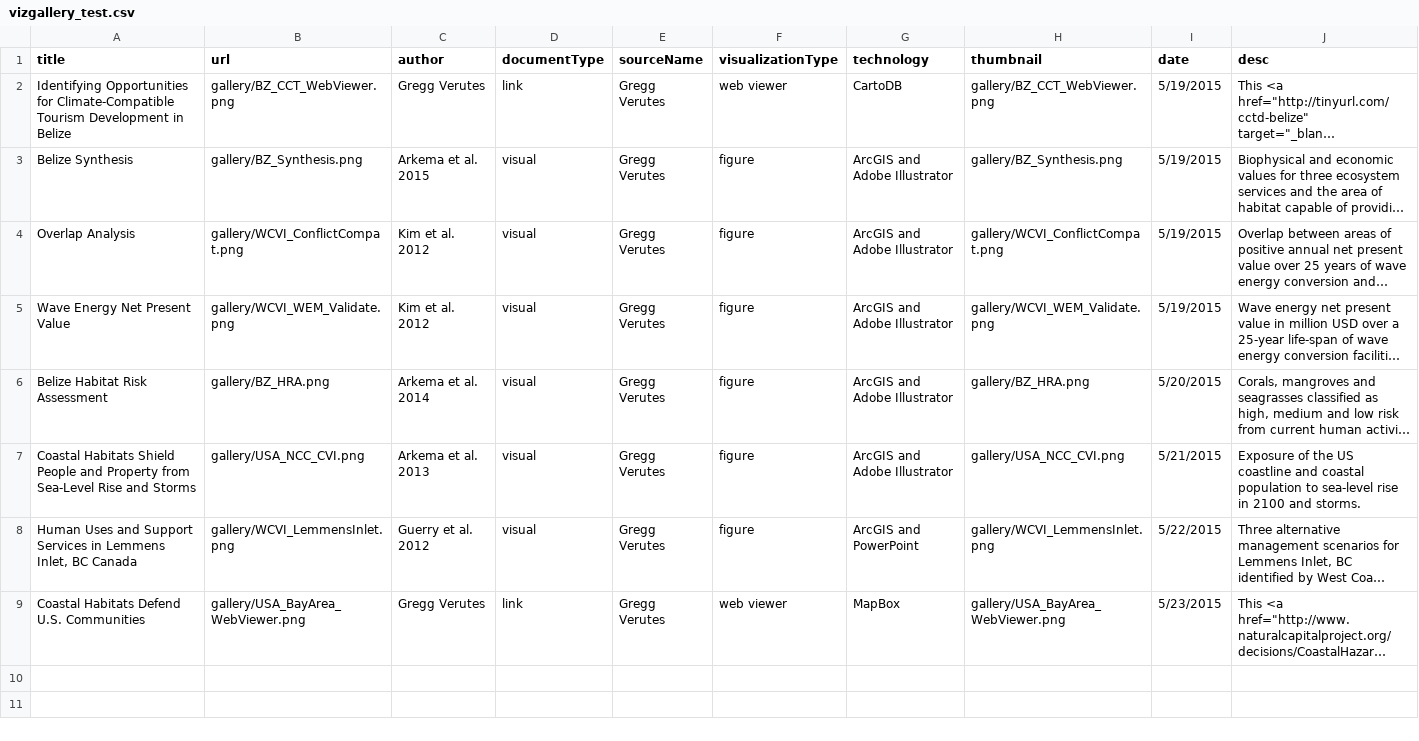
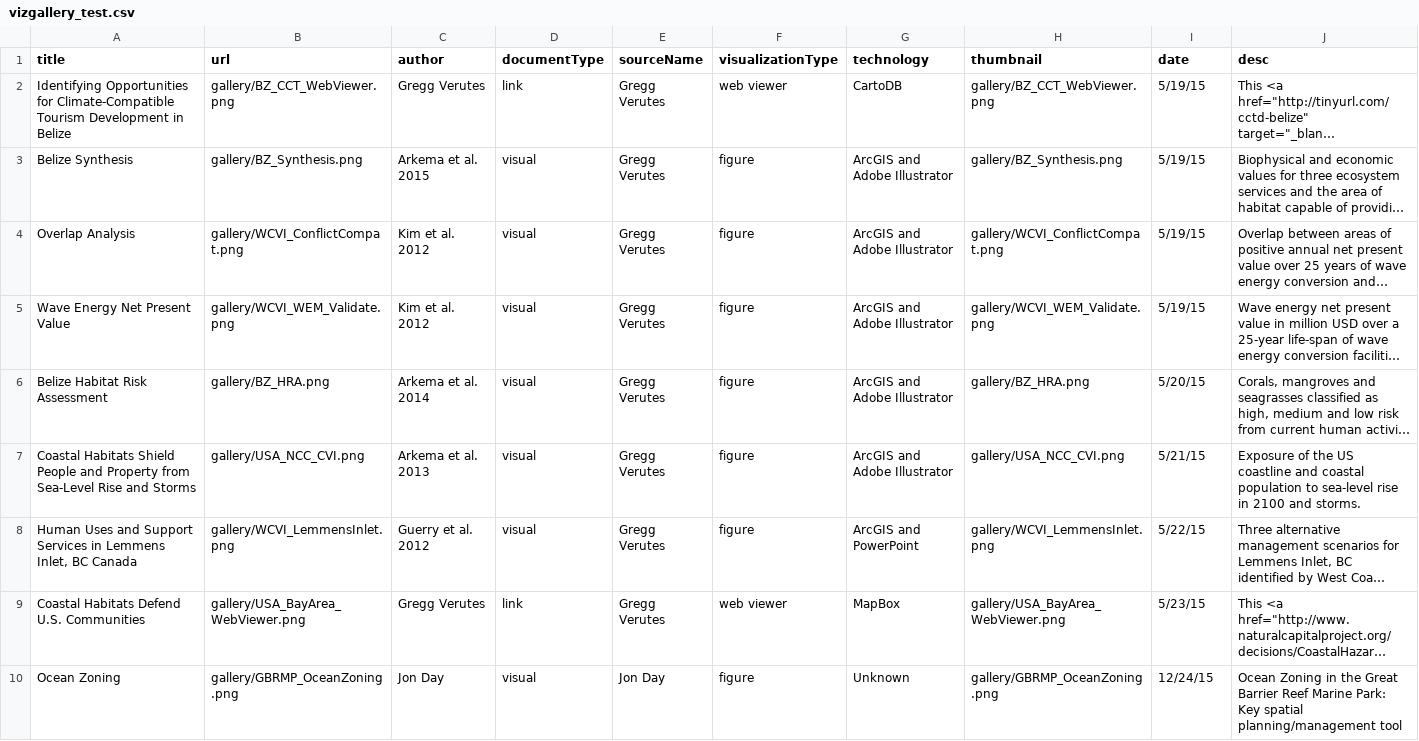
Before and after one commit to natcap/msp.naturalcapitalproject.org, a CSV file: gallery/vizgallery_test.csv, drawn as a sheet; long unchanged cells end in …; the diff names each change by its address in the sheet, - before the commit and + after, or states it on an @@ line.

Commit message:
Minor changes for Jan 2016
rerelease with marine team's suggested edits; about to begin DEL use
case

```diff
--- a/gallery/vizgallery_test.csv
+++ b/gallery/vizgallery_test.csv
-I2:I5 (date): 5/19/2015
+I2:I5 (date): 5/19/15
-I6 (date): 5/20/2015
+I6 (date): 5/20/15
-I7 (date): 5/21/2015
+I7 (date): 5/21/15
-I8 (date): 5/22/2015
+I8 (date): 5/22/15
-I9 (date): 5/23/2015
+I9 (date): 5/23/15
+row 10: Ocean Zoning | gallery/GBRMP_OceanZoning.png | Jon Day | visual | Jon Day | figure | Unknown | gallery/GBRMP_OceanZoning.png | 12/24/15 | Ocean Zoning in the Great Barrier Reef Marine Park: Key spatial planning/management tool
```
Also changed, not shown: 26 other files.
